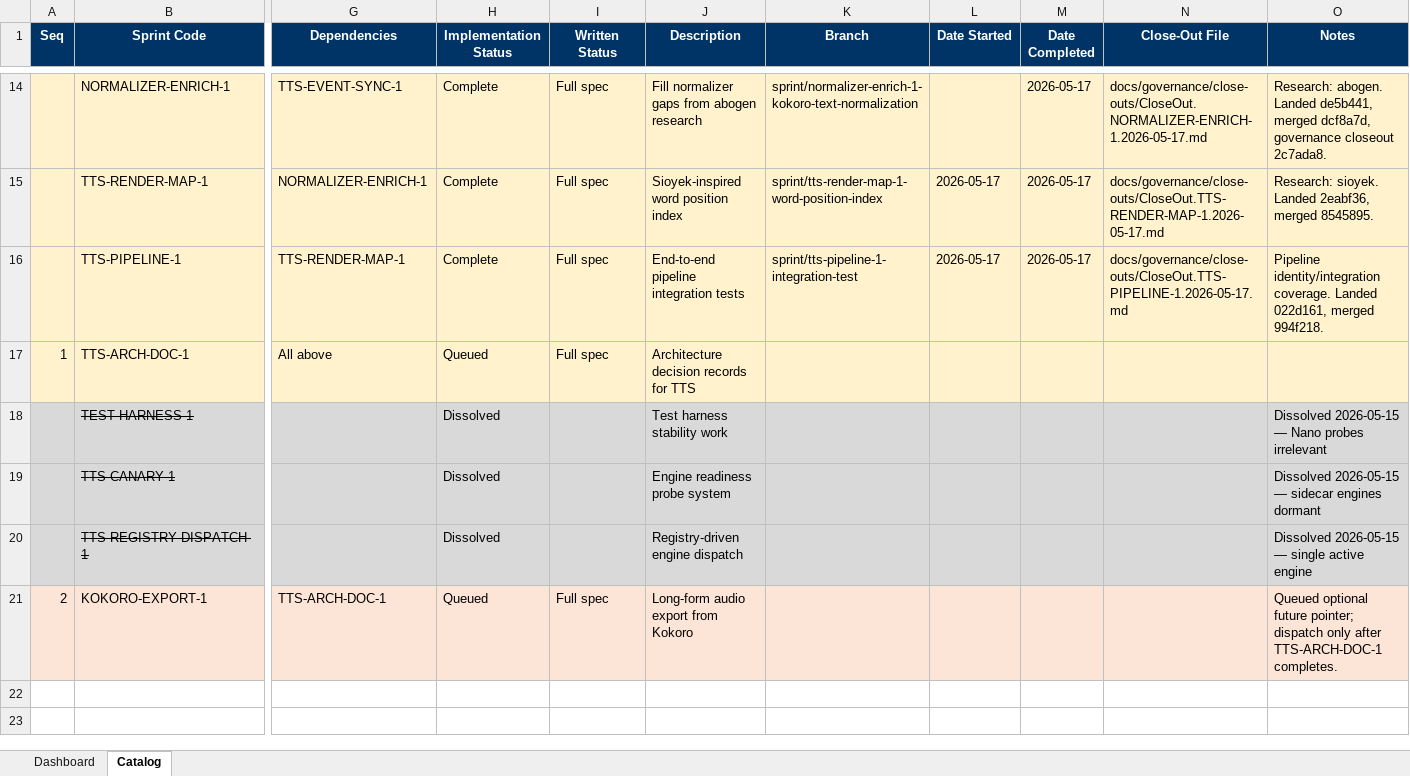
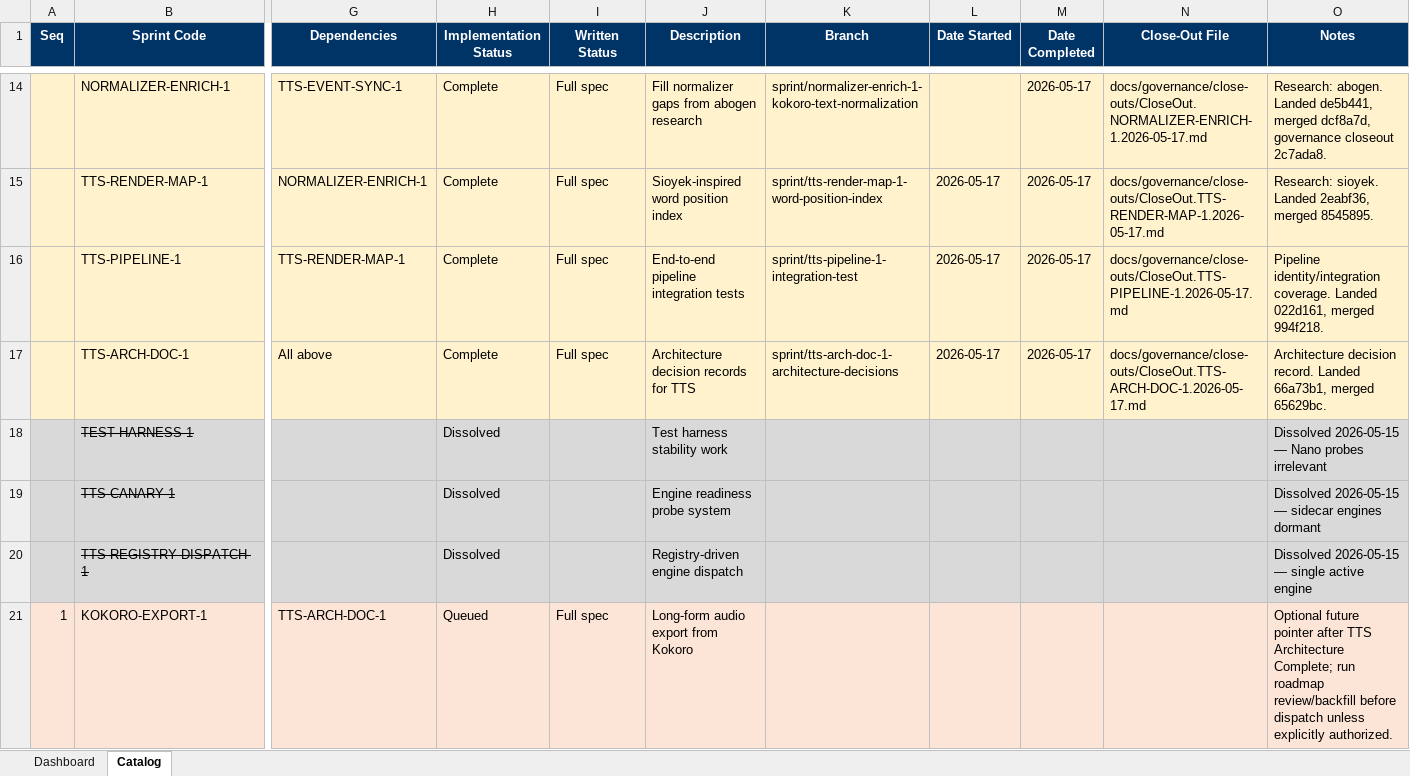
Before and after one commit to gorillabrown/Blurby, an Excel workbook: docs/governance/sprint-queue.xlsx, sheet Catalog, drawn as a sheet; only a part is shown, gaps mark what is left out; values as stored, in another font and other column widths than the file's, no borders; table styles not drawn; the diff names each change by its address in the sheet, - before the commit and + after, or states it on an @@ line.

Commit message:
docs: close TTS-ARCH-DOC-1 and mark architecture complete

```diff
--- a/docs/governance/sprint-queue.xlsx (sheet Catalog)
+++ b/docs/governance/sprint-queue.xlsx (sheet Catalog)
-A17 (Seq): 1
+A17 (Seq): (empty)
-H17 (Implementation Status): Queued
+H17 (Implementation Status): Complete
-K17 (Branch): (empty)
+K17 (Branch): sprint/tts-arch-doc-1-architecture-decisions
-L17 (Date Started): (empty)
+L17 (Date Started): 2026-05-17
-M17 (Date Completed): (empty)
+M17 (Date Completed): 2026-05-17
-N17 (Close-Out File): (empty)
+N17 (Close-Out File): docs/governance/close-outs/CloseOut.TTS-ARCH-DOC-1.2026-05-17.md
-O17 (Notes): (empty)
+O17 (Notes): Architecture decision record. Landed 66a73b1, merged 65629bc.
-A21 (Seq): 2
+A21 (Seq): 1
-O21 (Notes): Queued optional future pointer; dispatch only after TTS-ARCH-DOC-1 completes.
+O21 (Notes): Optional future pointer after TTS Architecture Complete; run roadmap review/backfill before dispatch unless explicitly authorized.
```
Also changed, not shown: sheet Dashboard, 3 other files.
